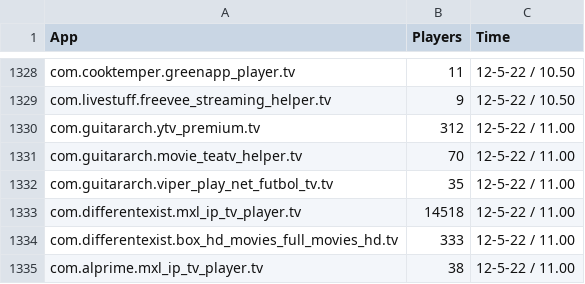
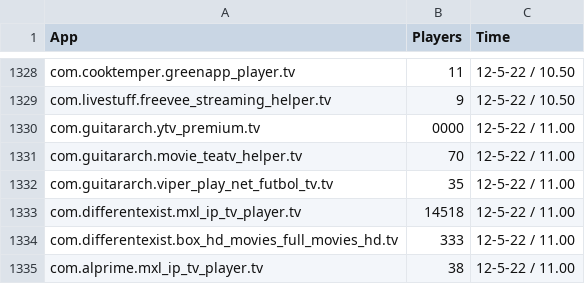
Before and after one commit to dzsqdqsd/dzsqdqsd, a CSV file: table.csv, drawn as a sheet; only a part is shown, gaps mark what is left out.

Commit message:
Update table.csv

```diff
--- a/table.csv
+++ b/table.csv
@@ -1329,3 +1329,3 @@ com.cooktemper.greenapp_player.tv,11,12-5-22 / 10.50
 com.livestuff.freevee_streaming_helper.tv,9,12-5-22 / 10.50
-com.guitararch.ytv_premium.tv,312,12-5-22 / 11.00
+com.guitararch.ytv_premium.tv,0000,12-5-22 / 11.00
 com.guitararch.movie_teatv_helper.tv,70,12-5-22 / 11.00
```
